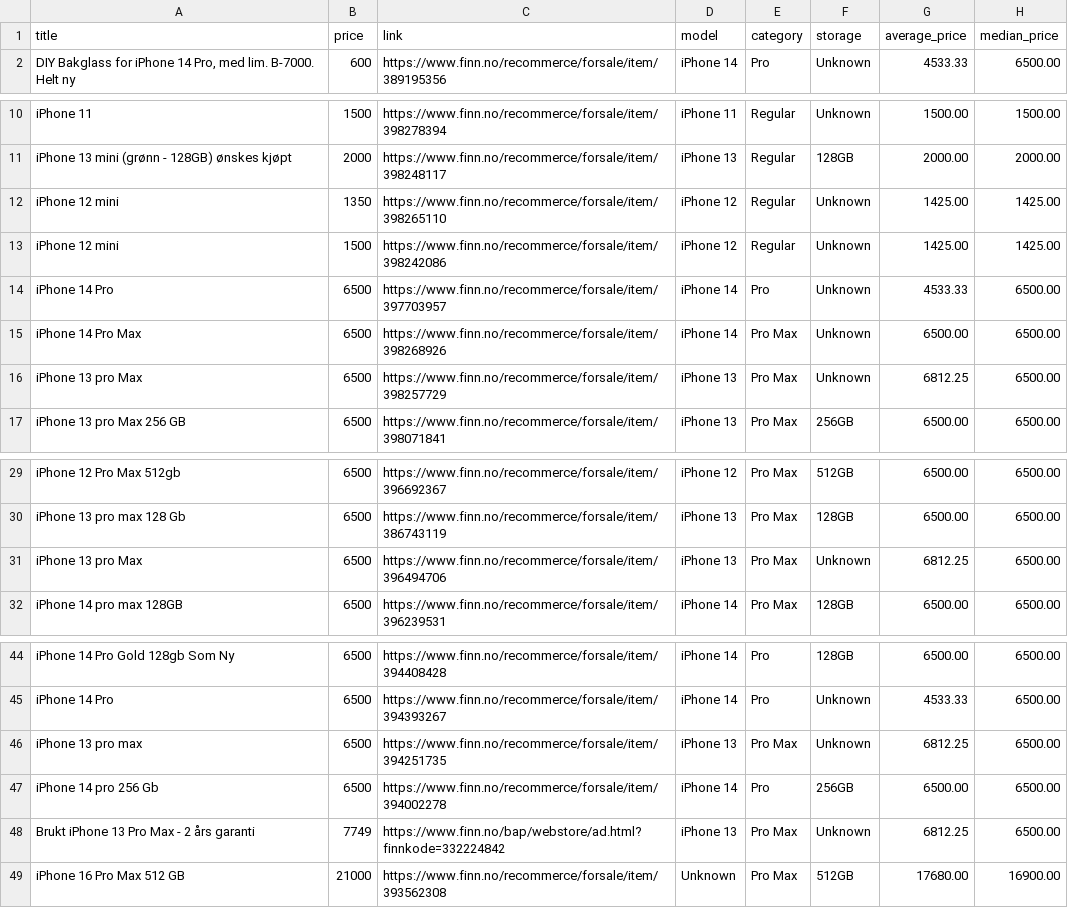
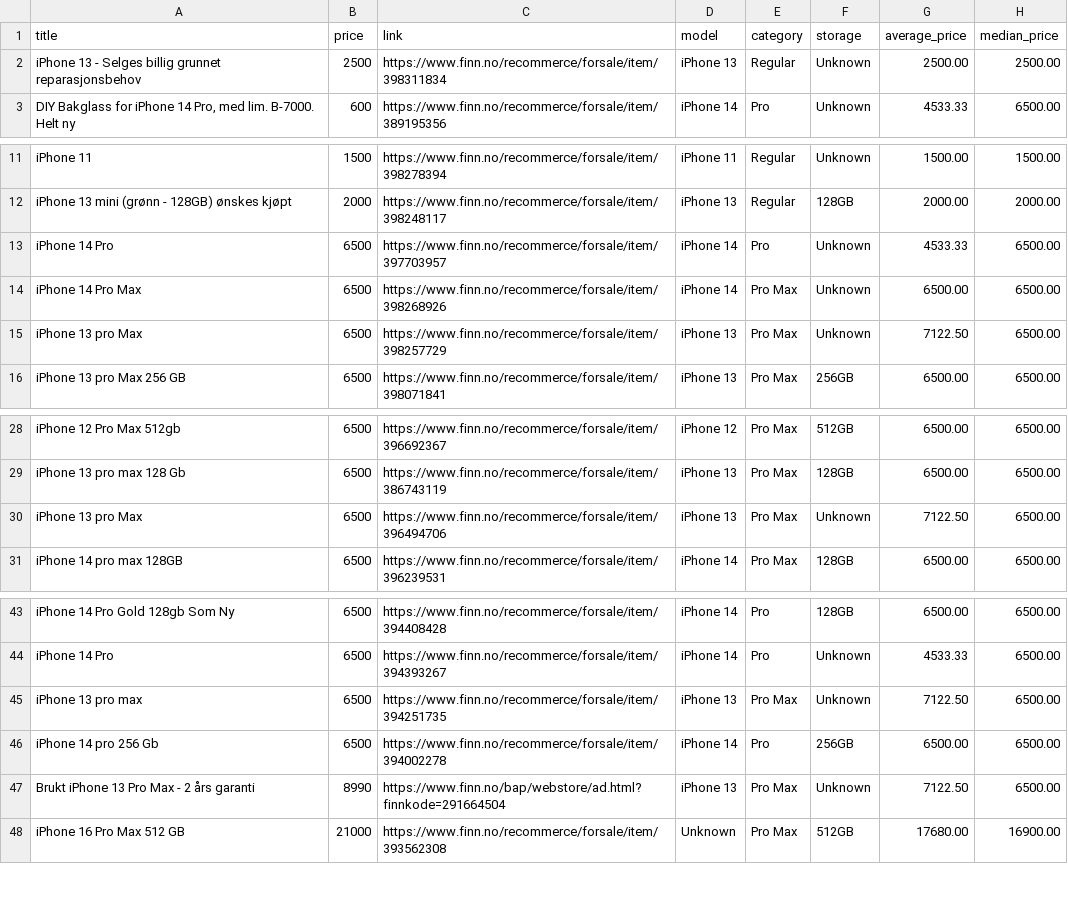
Before and after one commit to JibbelJabbel/Scrap, a CSV file: iphone.csv, drawn as a sheet; only a part is shown, gaps mark what is left out.

```diff
--- a/iphone.csv
+++ b/iphone.csv
@@ -1,2 +1,3 @@
 title,price,link,model,category,storage,average_price,median_price
+iPhone 13 - Selges billig grunnet reparasjonsbehov,2500,https://www.finn.no/recommerce/forsale/item/398311834,iPhone 13,Regular,Unknown,2500.00,2500.00
 "DIY Bakglass for iPhone 14 Pro, med lim. B-7000. Helt ny",600,https://www.finn.no/recommerce/forsale/item/389195356,iPhone 14,Pro,Unknown,4533.33,6500.00
@@ -11,7 +12,5 @@ iPhone 11,1500,https://www.finn.no/recommerce/forsale/item/398278394,iPhone 11,R
 iPhone 13 mini (grønn - 128GB) ønskes kjøpt,2000,https://www.finn.no/recommerce/forsale/item/398248117,iPhone 13,Regular,128GB,2000.00,2000.00
-iPhone 12 mini,1350,https://www.finn.no/recommerce/forsale/item/398265110,iPhone 12,Regular,Unknown,1425.00,1425.00
-iPhone 12 mini,1500,https://www.finn.no/recommerce/forsale/item/398242086,iPhone 12,Regular,Unknown,1425.00,1425.00
 iPhone 14 Pro,6500,https://www.finn.no/recommerce/forsale/item/397703957,iPhone 14,Pro,Unknown,4533.33,6500.00
 iPhone 14 Pro Max,6500,https://www.finn.no/recommerce/forsale/item/398268926,iPhone 14,Pro Max,Unknown,6500.00,6500.00
-iPhone 13 pro Max,6500,https://www.finn.no/recommerce/forsale/item/398257729,iPhone 13,Pro Max,Unknown,6812.25,6500.00
+iPhone 13 pro Max,6500,https://www.finn.no/recommerce/forsale/item/398257729,iPhone 13,Pro Max,Unknown,7122.50,6500.00
 iPhone 13 pro Max 256 GB,6500,https://www.finn.no/recommerce/forsale/item/398071841,iPhone 13,Pro Max,256GB,6500.00,6500.00
@@ -30,3 +29,3 @@ iPhone 12 Pro Max 512gb,6500,https://www.finn.no/recommerce/forsale/item/3966923
 iPhone 13 pro max 128 Gb,6500,https://www.finn.no/recommerce/forsale/item/386743119,iPhone 13,Pro Max,128GB,6500.00,6500.00
-iPhone 13 pro Max,6500,https://www.finn.no/recommerce/forsale/item/396494706,iPhone 13,Pro Max,Unknown,6812.25,6500.00
+iPhone 13 pro Max,6500,https://www.finn.no/recommerce/forsale/item/396494706,iPhone 13,Pro Max,Unknown,7122.50,6500.00
 iPhone 14 pro max 128GB,6500,https://www.finn.no/recommerce/forsale/item/396239531,iPhone 14,Pro Max,128GB,6500.00,6500.00
@@ -45,5 +44,5 @@ iPhone 14 Pro Gold 128gb Som Ny,6500,https://www.finn.no/recommerce/forsale/item
 iPhone 14 Pro,6500,https://www.finn.no/recommerce/forsale/item/394393267,iPhone 14,Pro,Unknown,4533.33,6500.00
-iPhone 13 pro max,6500,https://www.finn.no/recommerce/forsale/item/394251735,iPhone 13,Pro Max,Unknown,6812.25,6500.00
+iPhone 13 pro max,6500,https://www.finn.no/recommerce/forsale/item/394251735,iPhone 13,Pro Max,Unknown,7122.50,6500.00
 iPhone 14 pro 256 Gb,6500,https://www.finn.no/recommerce/forsale/item/394002278,iPhone 14,Pro,256GB,6500.00,6500.00
-Brukt iPhone 13 Pro Max - 2 års garanti,7749,https://www.finn.no/bap/webstore/ad.html?finnkode=332224842,iPhone 13,Pro Max,Unknown,6812.25,6500.00
+Brukt iPhone 13 Pro Max - 2 års garanti,8990,https://www.finn.no/bap/webstore/ad.html?finnkode=291664504,iPhone 13,Pro Max,Unknown,7122.50,6500.00
 iPhone 16 Pro Max 512 GB,21000,https://www.finn.no/recommerce/forsale/item/393562308,Unknown,Pro Max,512GB,17680.00,16900.00
```
